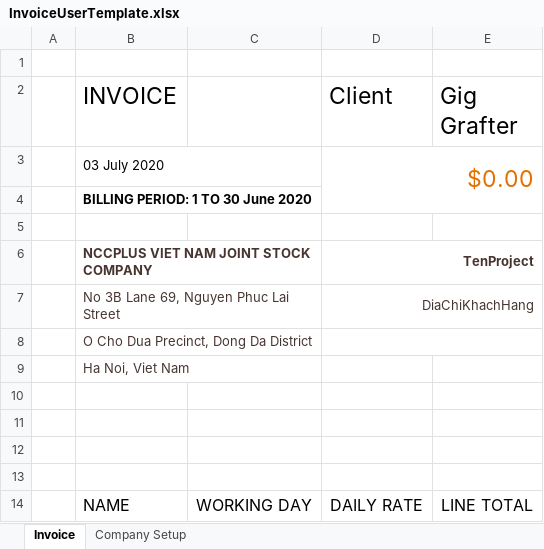
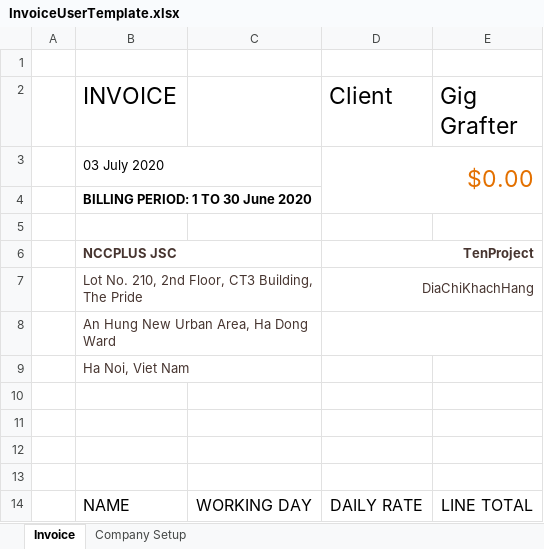
Before and after one commit to ncc-erp/ncc-erp-project, an Excel workbook: aspnet-core/src/ProjectManagement.Web.Host/wwwroot/template/InvoiceUserTemplate.xlsx, sheet Invoice, drawn as a sheet; only a part is shown; values as stored, in another font and other column widths than the file's, no borders; charts and pictures and table styles not drawn; the diff names each change by its address in the sheet, - before the commit and + after, or states it on an @@ line.

Commit message:
Change address company

```diff
--- a/aspnet-core/src/ProjectManagement.Web.Host/wwwroot/template/InvoiceUserTemplate.xlsx (sheet Invoice)
+++ b/aspnet-core/src/ProjectManagement.Web.Host/wwwroot/template/InvoiceUserTemplate.xlsx (sheet Invoice)
-B6 (INVOICE): NCCPLUS VIET NAM JOINT STOCK COMPANY
+B6 (INVOICE): NCCPLUS JSC
-B7 (INVOICE): No 3B Lane 69, Nguyen Phuc Lai Street
+B7 (INVOICE): Lot No. 210, 2nd Floor, CT3 Building, The Pride
-B8 (INVOICE): O Cho Dua Precinct, Dong Da District
+B8 (INVOICE): An Hung New Urban Area, Ha Dong Ward
```
Also changed, not shown: sheet Company Setup, charts or pictures, aspnet-core/src/ProjectManagement.Web.Host/wwwroot/template/Invoice.xlsx, 2 other files.
